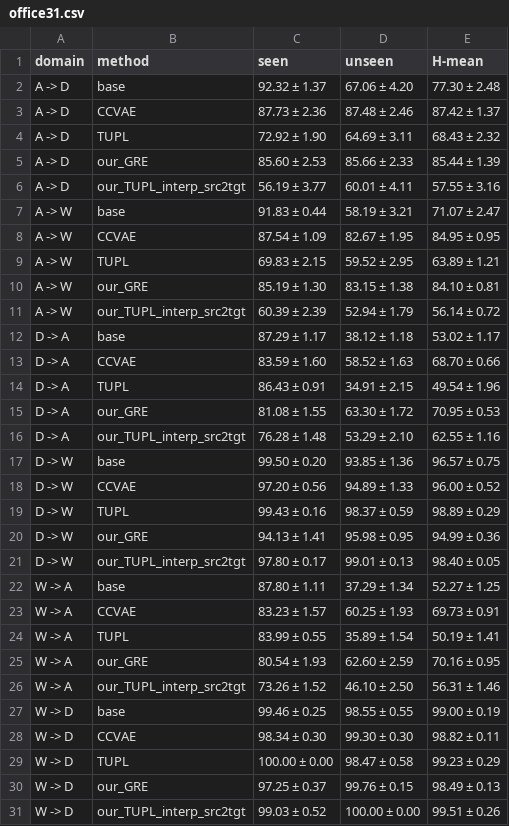
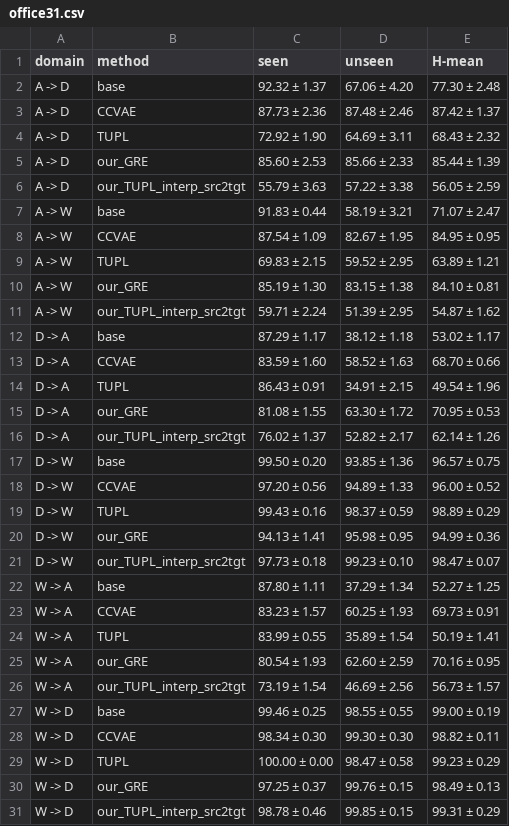
Before and after one commit to abolfazlasad/changeDomainNotebooks, a CSV file: notebooks/effective-gzsda/gzsda/result/csv/office31.csv, drawn as a sheet.

```diff
--- a/notebooks/effective-gzsda/gzsda/result/csv/office31.csv
+++ b/notebooks/effective-gzsda/gzsda/result/csv/office31.csv
@@ -5,3 +5,3 @@ A -> D,TUPL,72.92 ± 1.90,64.69 ± 3.11,68.43 ± 2.32
 A -> D,our_GRE,85.60 ± 2.53,85.66 ± 2.33,85.44 ± 1.39
-A -> D,our_TUPL_interp_src2tgt,56.19 ± 3.77,60.01 ± 4.11,57.55 ± 3.16
+A -> D,our_TUPL_interp_src2tgt,55.79 ± 3.63,57.22 ± 3.38,56.05 ± 2.59
 A -> W,base,91.83 ± 0.44,58.19 ± 3.21,71.07 ± 2.47
@@ -10,3 +10,3 @@ A -> W,TUPL,69.83 ± 2.15,59.52 ± 2.95,63.89 ± 1.21
 A -> W,our_GRE,85.19 ± 1.30,83.15 ± 1.38,84.10 ± 0.81
-A -> W,our_TUPL_interp_src2tgt,60.39 ± 2.39,52.94 ± 1.79,56.14 ± 0.72
+A -> W,our_TUPL_interp_src2tgt,59.71 ± 2.24,51.39 ± 2.95,54.87 ± 1.62
 D -> A,base,87.29 ± 1.17,38.12 ± 1.18,53.02 ± 1.17
@@ -15,3 +15,3 @@ D -> A,TUPL,86.43 ± 0.91,34.91 ± 2.15,49.54 ± 1.96
 D -> A,our_GRE,81.08 ± 1.55,63.30 ± 1.72,70.95 ± 0.53
-D -> A,our_TUPL_interp_src2tgt,76.28 ± 1.48,53.29 ± 2.10,62.55 ± 1.16
+D -> A,our_TUPL_interp_src2tgt,76.02 ± 1.37,52.82 ± 2.17,62.14 ± 1.26
 D -> W,base,99.50 ± 0.20,93.85 ± 1.36,96.57 ± 0.75
@@ -20,3 +20,3 @@ D -> W,TUPL,99.43 ± 0.16,98.37 ± 0.59,98.89 ± 0.29
 D -> W,our_GRE,94.13 ± 1.41,95.98 ± 0.95,94.99 ± 0.36
-D -> W,our_TUPL_interp_src2tgt,97.80 ± 0.17,99.01 ± 0.13,98.40 ± 0.05
+D -> W,our_TUPL_interp_src2tgt,97.73 ± 0.18,99.23 ± 0.10,98.47 ± 0.07
 W -> A,base,87.80 ± 1.11,37.29 ± 1.34,52.27 ± 1.25
@@ -25,3 +25,3 @@ W -> A,TUPL,83.99 ± 0.55,35.89 ± 1.54,50.19 ± 1.41
 W -> A,our_GRE,80.54 ± 1.93,62.60 ± 2.59,70.16 ± 0.95
-W -> A,our_TUPL_interp_src2tgt,73.26 ± 1.52,46.10 ± 2.50,56.31 ± 1.46
+W -> A,our_TUPL_interp_src2tgt,73.19 ± 1.54,46.69 ± 2.56,56.73 ± 1.57
 W -> D,base,99.46 ± 0.25,98.55 ± 0.55,99.00 ± 0.19
@@ -30,2 +30,2 @@ W -> D,TUPL,100.00 ± 0.00,98.47 ± 0.58,99.23 ± 0.29
 W -> D,our_GRE,97.25 ± 0.37,99.76 ± 0.15,98.49 ± 0.13
-W -> D,our_TUPL_interp_src2tgt,99.03 ± 0.52,100.00 ± 0.00,99.51 ± 0.26
+W -> D,our_TUPL_interp_src2tgt,98.78 ± 0.46,99.85 ± 0.15,99.31 ± 0.29
```
Also changed, not shown: notebooks/effective-gzsda/gzsda/result/csv/actionStyle_v2.csv, notebooks/effective-gzsda/gzsda/result/csv/officeHome.csv, 24 other files.
